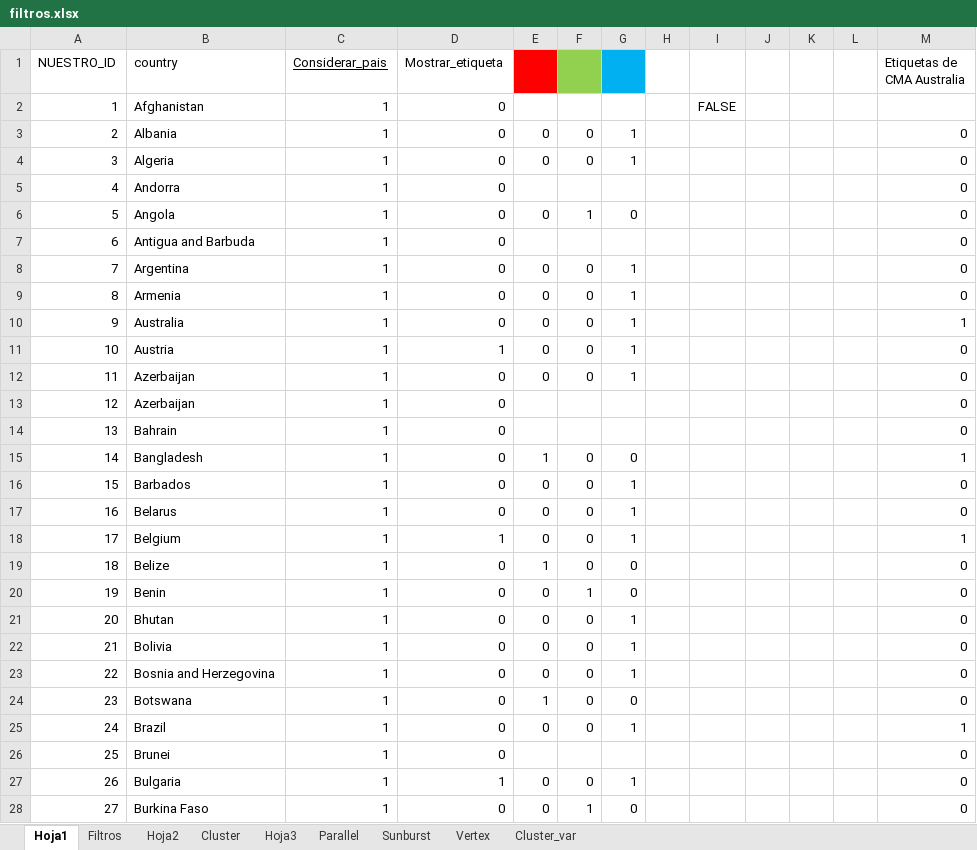
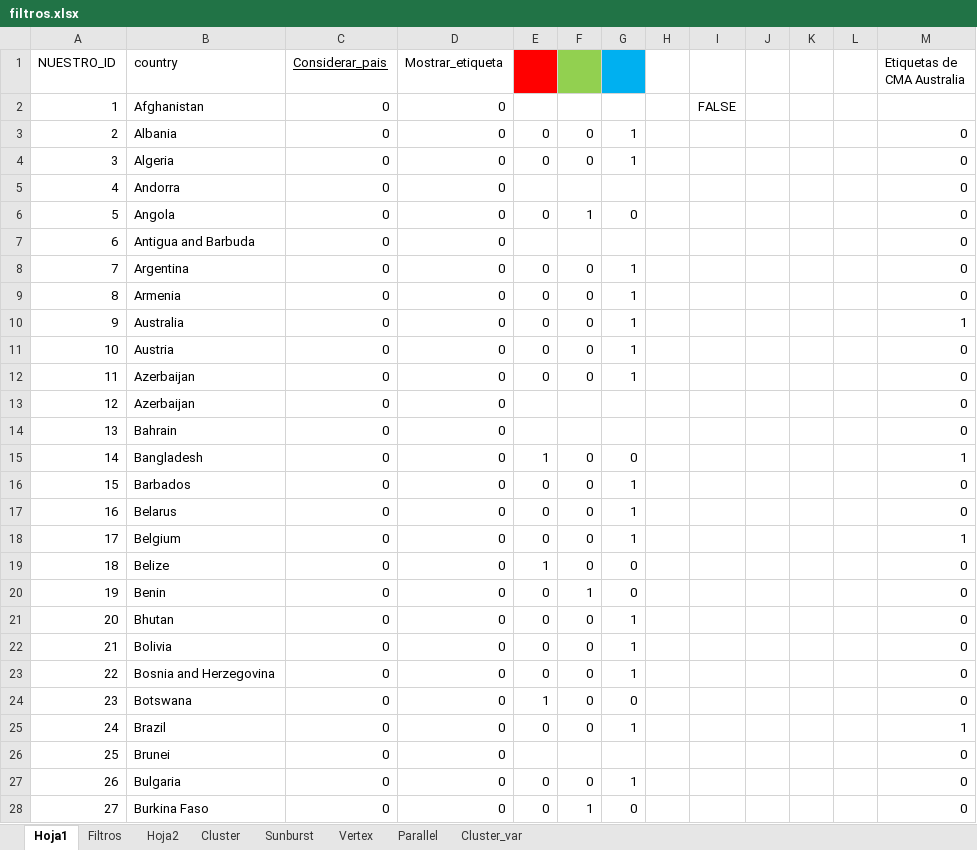
Before and after one commit to DanielPL15/appIndicadores, an Excel workbook: static/filtros.xlsx, sheet Hoja1, drawn as a sheet; only a part is shown; values as stored, in another font and other column widths than the file's, no borders; the diff covers the shown part only; the diff names each change by its address in the sheet, - before the commit and + after, or states it on an @@ line.

```diff
--- a/static/filtros.xlsx (sheet Hoja1)
+++ b/static/filtros.xlsx (sheet Hoja1)
-sheet tab: Hoja3
@@ sheet tab order changed: Hoja1 | Filtros | Hoja2 | Cluster | Sunburst | Vertex | Parallel | Cluster_var @@
-C2:C28 (Considerar_pais): 1
+C2:C28 (Considerar_pais): 0
-D11 (Mostrar_etiqueta): 1
+D11 (Mostrar_etiqueta): 0
-D18 (Mostrar_etiqueta): 1
+D18 (Mostrar_etiqueta): 0
-D27 (Mostrar_etiqueta): 1
+D27 (Mostrar_etiqueta): 0
```
Also changed, not shown: 192 edited cells elsewhere in this sheet, sheet Parallel, sheet Filtros, sheet Cluster, sheet Cluster_var, 15 other files.
